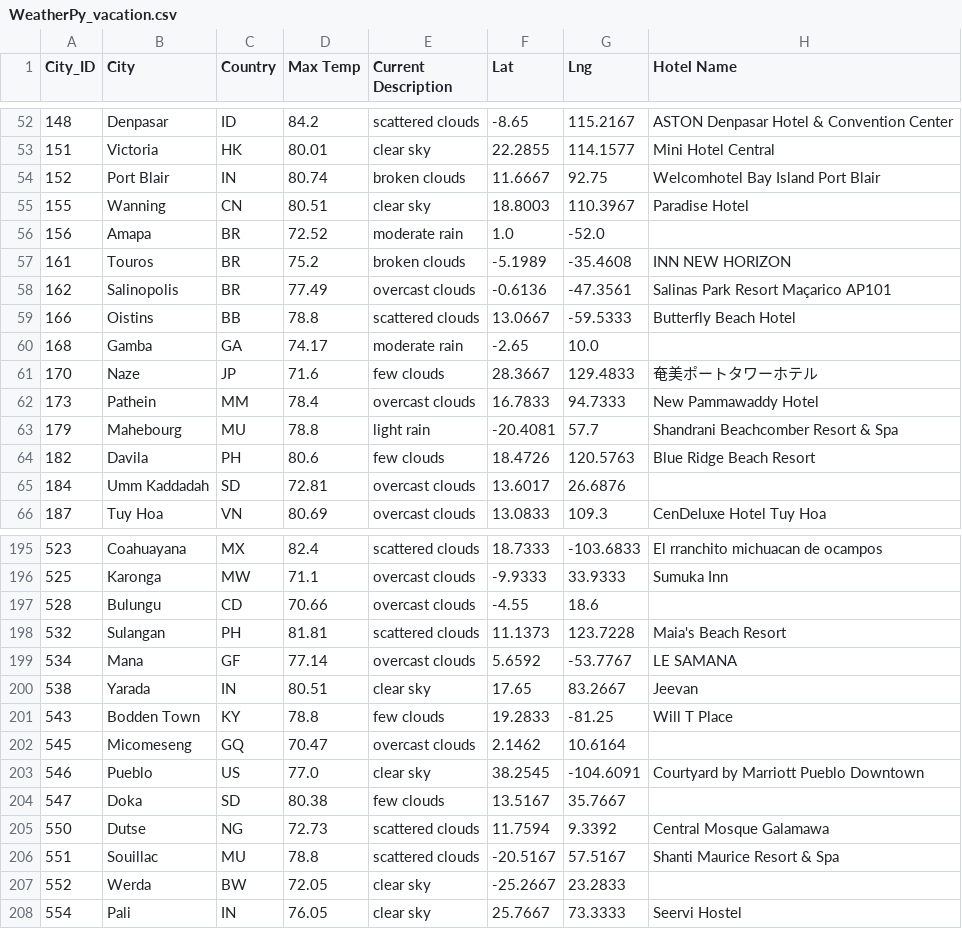
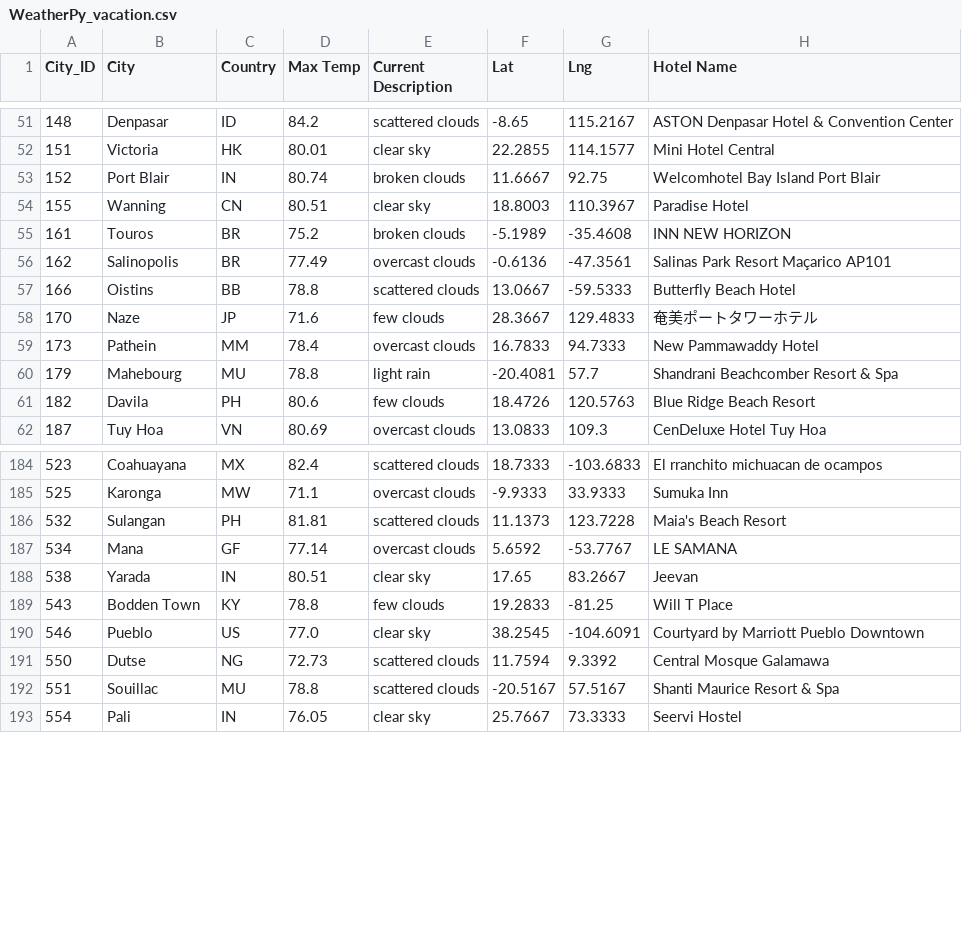
Before and after one commit to jeffreyaupc/World_Weather_Analysis, a CSV file: Vacation_Search/WeatherPy_vacation.csv, drawn as a sheet; only a part is shown, gaps mark what is left out; the diff covers the shown part only.

Commit message:
updated csv to filter out empty strings for hotel names

```diff
--- a/Vacation_Search/WeatherPy_vacation.csv
+++ b/Vacation_Search/WeatherPy_vacation.csv
@@ -55,3 +54,2 @@ City_ID,City,Country,Max Temp,Current Description,Lat,Lng,Hotel Name
 155,Wanning,CN,80.51,clear sky,18.8003,110.3967,Paradise Hotel
-156,Amapa,BR,72.52,moderate rain,1.0,-52.0,
 161,Touros,BR,75.2,broken clouds,-5.1989,-35.4608,INN NEW HORIZON
@@ -59,3 +57,2 @@ City_ID,City,Country,Max Temp,Current Description,Lat,Lng,Hotel Name
 166,Oistins,BB,78.8,scattered clouds,13.0667,-59.5333,Butterfly Beach Hotel
-168,Gamba,GA,74.17,moderate rain,-2.65,10.0,
 170,Naze,JP,71.6,few clouds,28.3667,129.4833,奄美ポートタワーホテル
@@ -64,3 +61,2 @@ City_ID,City,Country,Max Temp,Current Description,Lat,Lng,Hotel Name
 182,Davila,PH,80.6,few clouds,18.4726,120.5763,Blue Ridge Beach Resort
-184,Umm Kaddadah,SD,72.81,overcast clouds,13.6017,26.6876,
 187,Tuy Hoa,VN,80.69,overcast clouds,13.0833,109.3,CenDeluxe Hotel Tuy Hoa
@@ -196,3 +185,2 @@ City_ID,City,Country,Max Temp,Current Description,Lat,Lng,Hotel Name
 525,Karonga,MW,71.1,overcast clouds,-9.9333,33.9333,Sumuka Inn
-528,Bulungu,CD,70.66,overcast clouds,-4.55,18.6,
 532,Sulangan,PH,81.81,scattered clouds,11.1373,123.7228,Maia's Beach Resort
@@ -201,8 +189,5 @@ City_ID,City,Country,Max Temp,Current Description,Lat,Lng,Hotel Name
 543,Bodden Town,KY,78.8,few clouds,19.2833,-81.25,Will T Place
-545,Micomeseng,GQ,70.47,overcast clouds,2.1462,10.6164,
 546,Pueblo,US,77.0,clear sky,38.2545,-104.6091,Courtyard by Marriott Pueblo Downtown
-547,Doka,SD,80.38,few clouds,13.5167,35.7667,
 550,Dutse,NG,72.73,scattered clouds,11.7594,9.3392,Central Mosque Galamawa
 551,Souillac,MU,78.8,scattered clouds,-20.5167,57.5167,Shanti Maurice Resort & Spa
-552,Werda,BW,72.05,clear sky,-25.2667,23.2833,
 554,Pali,IN,76.05,clear sky,25.7667,73.3333,Seervi Hostel
```
Also changed, not shown: 12 removed rows elsewhere in this file, 3 other files.
